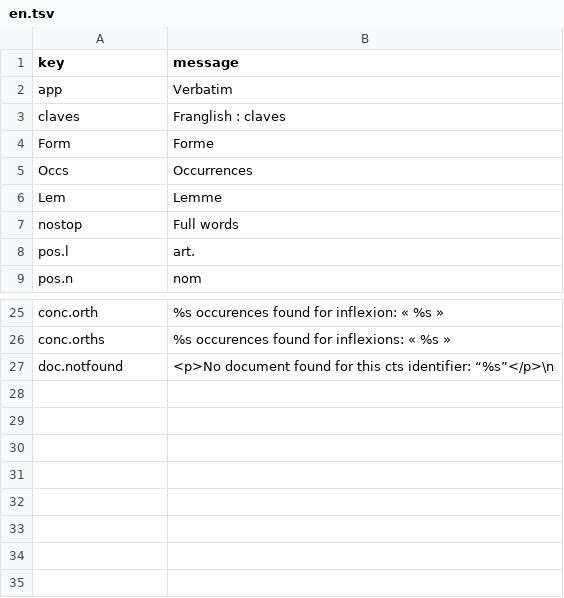
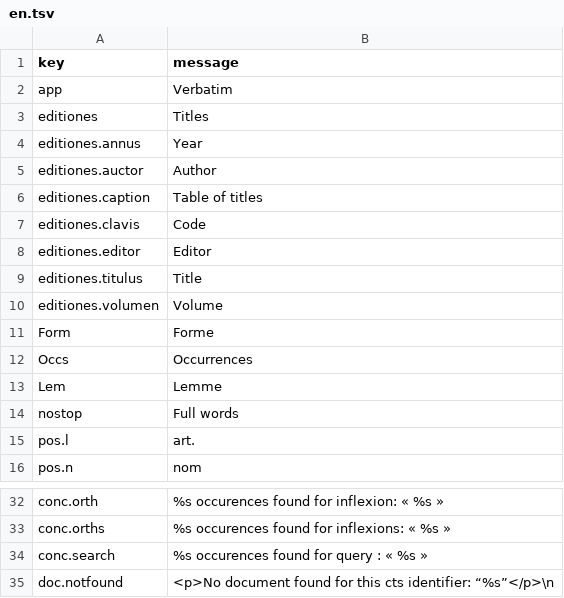
Before and after one commit to galenus-verbatim/verbatim, a TSV file: en.tsv, drawn as a sheet; only a part is shown, gaps mark what is left out; removed rows and columns are numbered as before the commit, all else as after; the diff names each change by its address in the sheet, - before the commit and + after, or states it on an @@ line.

```diff
--- a/en.tsv
+++ b/en.tsv
-row 3: claves | Franglish : claves
+row 3: editiones | Titles
+row 4: editiones.annus | Year
+row 5: editiones.auctor | Author
+row 6: editiones.caption | Table of titles
+row 7: editiones.clavis | Code
+row 8: editiones.editor | Editor
+row 9: editiones.titulus | Title
+row 10: editiones.volumen | Volume
+row 34: conc.search | %s occurences found for query : « %s »
```
Also changed, not shown: fr.tsv, 3 other files.
